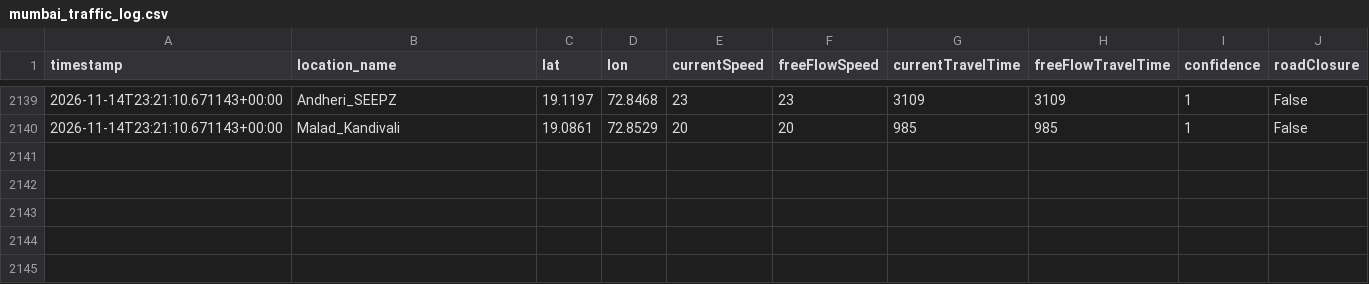
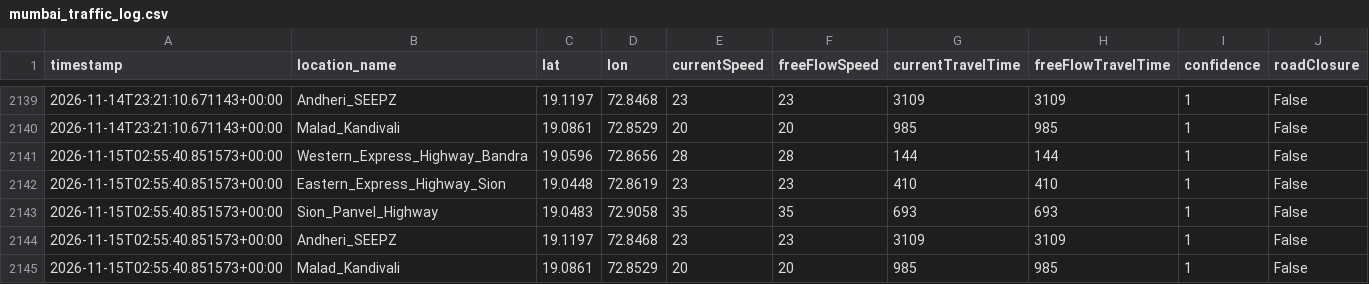
Before and after one commit to Sujith-2027/mumbai-traffic-data, a CSV file: mumbai_traffic_log.csv, drawn as a sheet; only a part is shown, gaps mark what is left out; the diff names each change by its address in the sheet, - before the commit and + after, or states it on an @@ line.

```diff
--- a/mumbai_traffic_log.csv
+++ b/mumbai_traffic_log.csv
+row 2141: 2026-11-15T02:55:40.851573+00:00 | Western_Express_Highway_Bandra | 19.0596 | 72.8656 | 28 | 28 | 144 | 144 | 1 | False
+row 2142: 2026-11-15T02:55:40.851573+00:00 | Eastern_Express_Highway_Sion | 19.0448 | 72.8619 | 23 | 23 | 410 | 410 | 1 | False
+row 2143: 2026-11-15T02:55:40.851573+00:00 | Sion_Panvel_Highway | 19.0483 | 72.9058 | 35 | 35 | 693 | 693 | 1 | False
+row 2144: 2026-11-15T02:55:40.851573+00:00 | Andheri_SEEPZ | 19.1197 | 72.8468 | 23 | 23 | 3109 | 3109 | 1 | False
+row 2145: 2026-11-15T02:55:40.851573+00:00 | Malad_Kandivali | 19.0861 | 72.8529 | 20 | 20 | 985 | 985 | 1 | False
```
